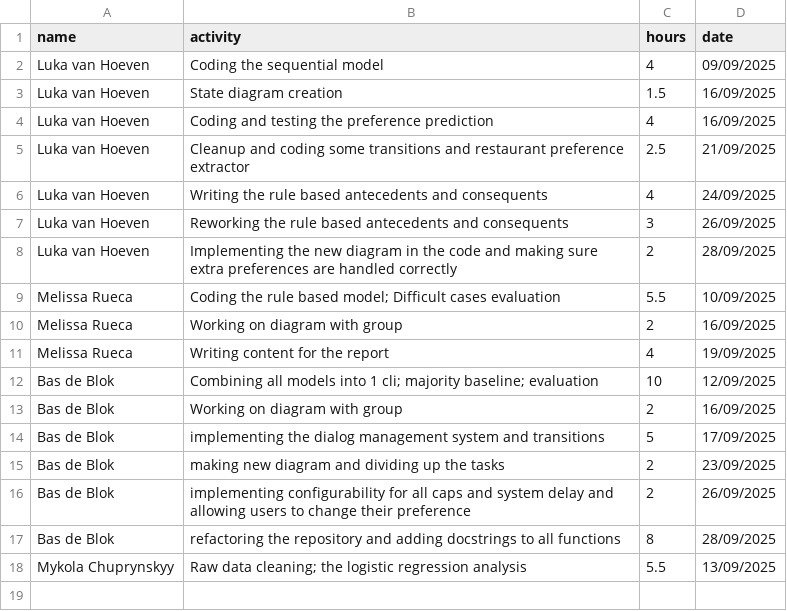
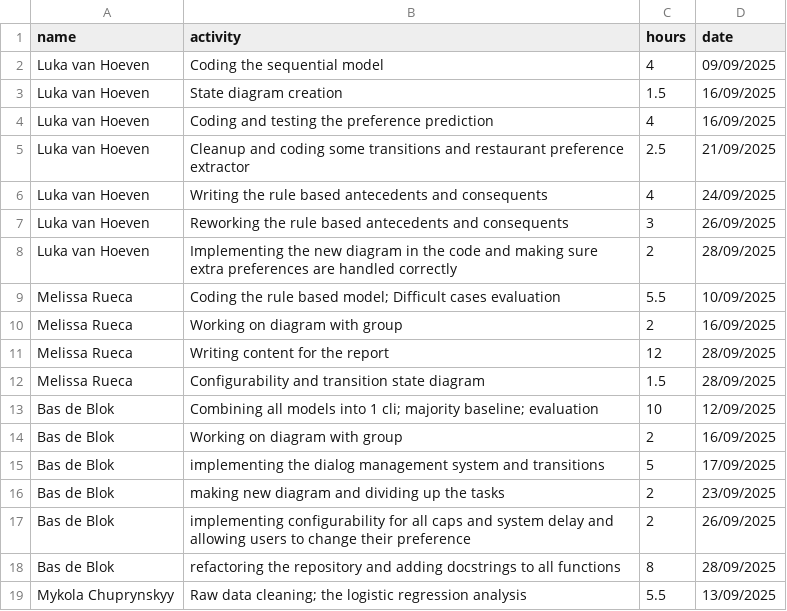
Before and after one commit to LukaVanHoeven/MAR1, a CSV file: contribution.csv, drawn as a sheet.

Commit message:
Modify contribution details in contribution.csv
Updated contribution entries for Melissa Rueca

```diff
--- a/contribution.csv
+++ b/contribution.csv
@@ -10,3 +10,4 @@ Melissa Rueca, Coding the rule based model; Difficult cases evaluation, 5.5, 10/
 Melissa Rueca, Working on diagram with group, 2, 16/09/2025
-Melissa Rueca, Writing content for the report, 4, 19/09/2025
+Melissa Rueca, Writing content for the report, 12, 28/09/2025
+Melissa Rueca, Configurability and transition state diagram, 1.5, 28/09/2025
 Bas de Blok, Combining all models into 1 cli; majority baseline; evaluation, 10, 12/09/2025
```
